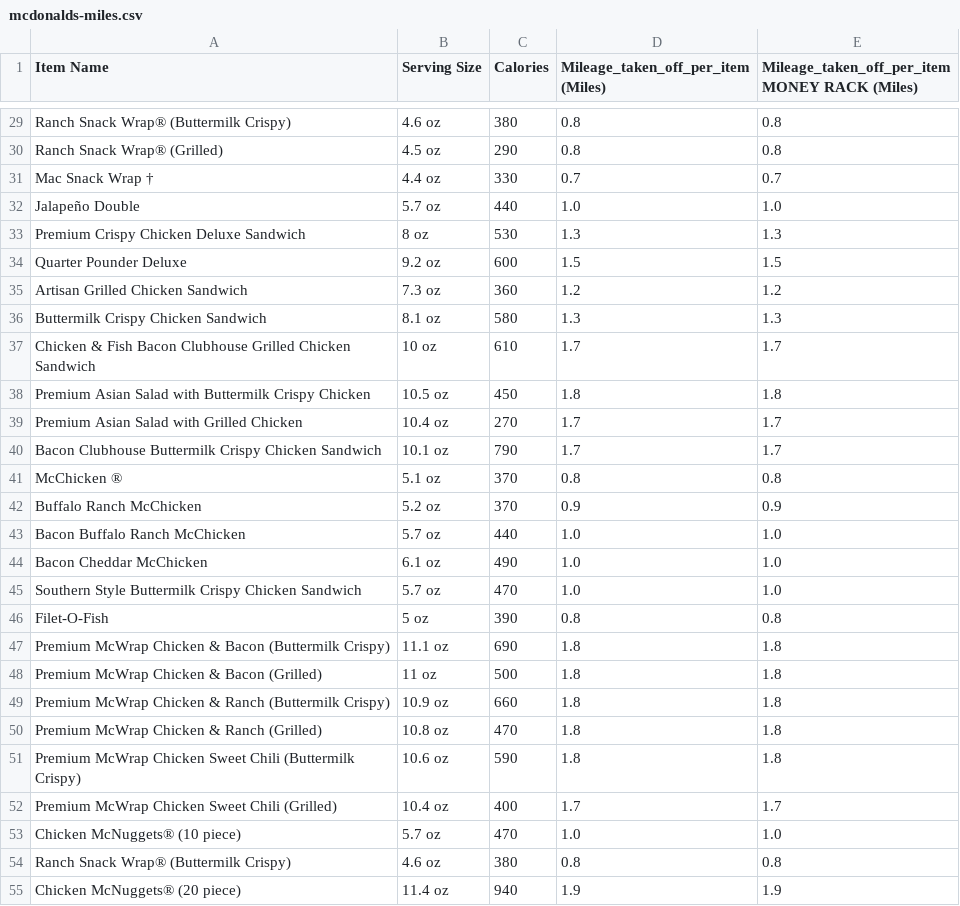
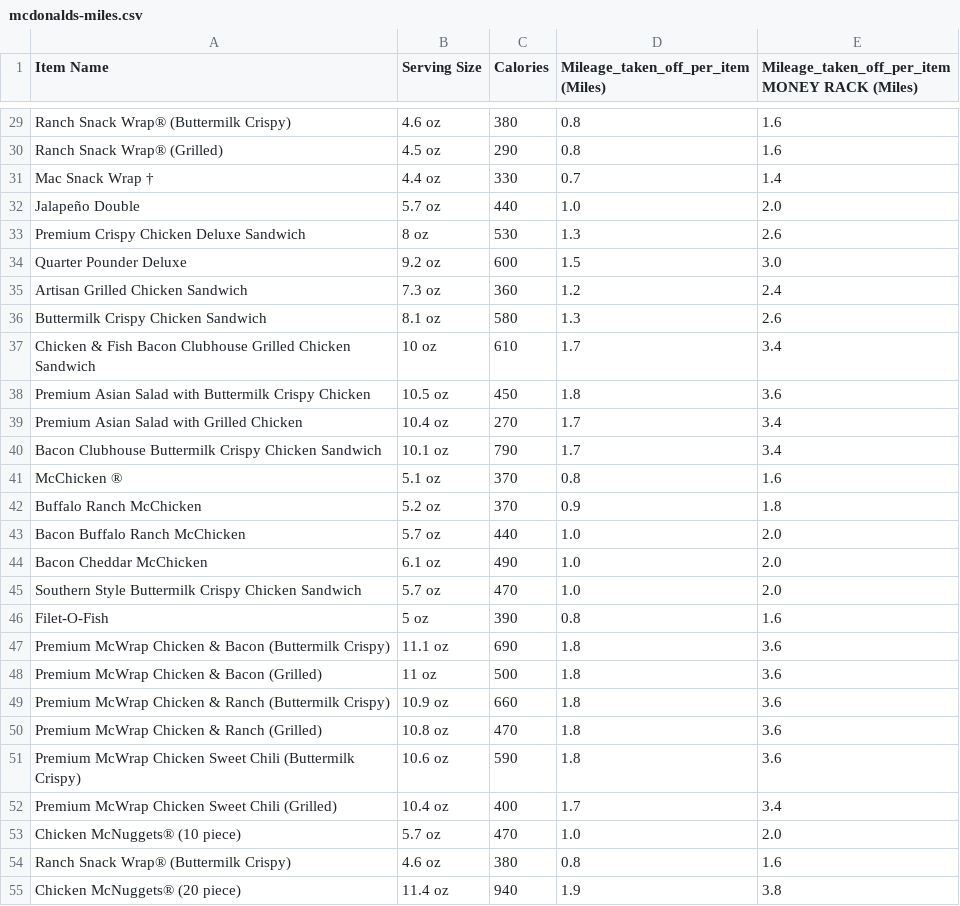
Before and after one commit to taddyb/mcstatistics, a CSV file: data/mcdonalds-miles.csv, drawn as a sheet; only a part is shown, gaps mark what is left out; the diff covers the shown part only; the diff names each change by its address in the sheet, - before the commit and + after, or states it on an @@ line.

```diff
--- a/data/mcdonalds-miles.csv
+++ b/data/mcdonalds-miles.csv
-E29:E30: 0.8
+E29:E30: 1.6
-E31: 0.7
+E31: 1.4
-E32: 1.0
+E32: 2.0
-E33: 1.3
+E33: 2.6
-E34: 1.5
+E34: 3.0
-E35: 1.2
+E35: 2.4
-E36: 1.3
+E36: 2.6
-E37: 1.7
+E37: 3.4
-E38: 1.8
+E38: 3.6
-E39:E40: 1.7
+E39:E40: 3.4
-E41: 0.8
+E41: 1.6
-E42: 0.9
+E42: 1.8
-E43:E45: 1.0
+E43:E45: 2.0
-E46: 0.8
+E46: 1.6
-E47:E51: 1.8
+E47:E51: 3.6
-E52: 1.7
+E52: 3.4
-E53: 1.0
+E53: 2.0
-E54: 0.8
+E54: 1.6
-E55: 1.9
+E55: 3.8
```
Also changed, not shown: 113 edited cells elsewhere in this file, 1 other file.
